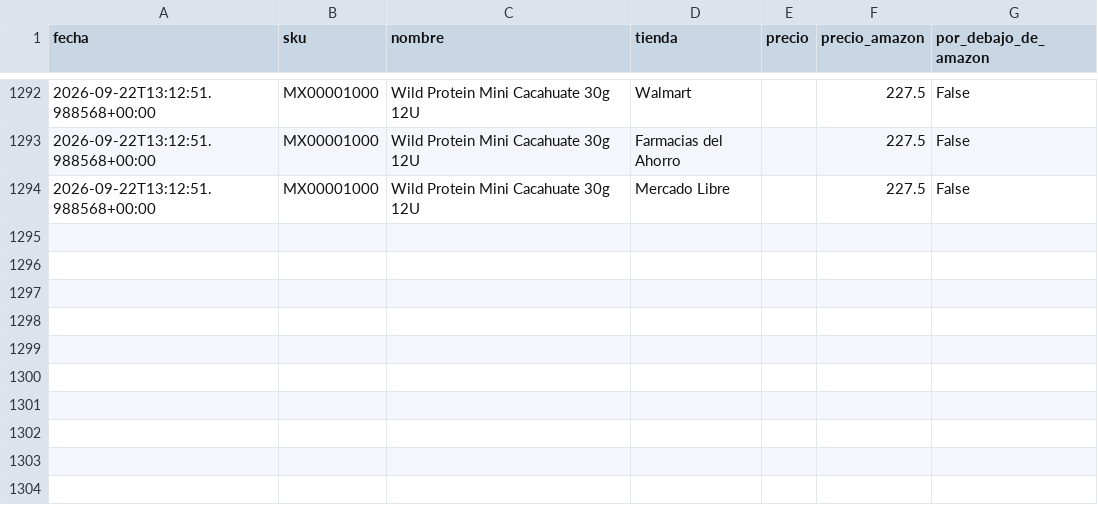
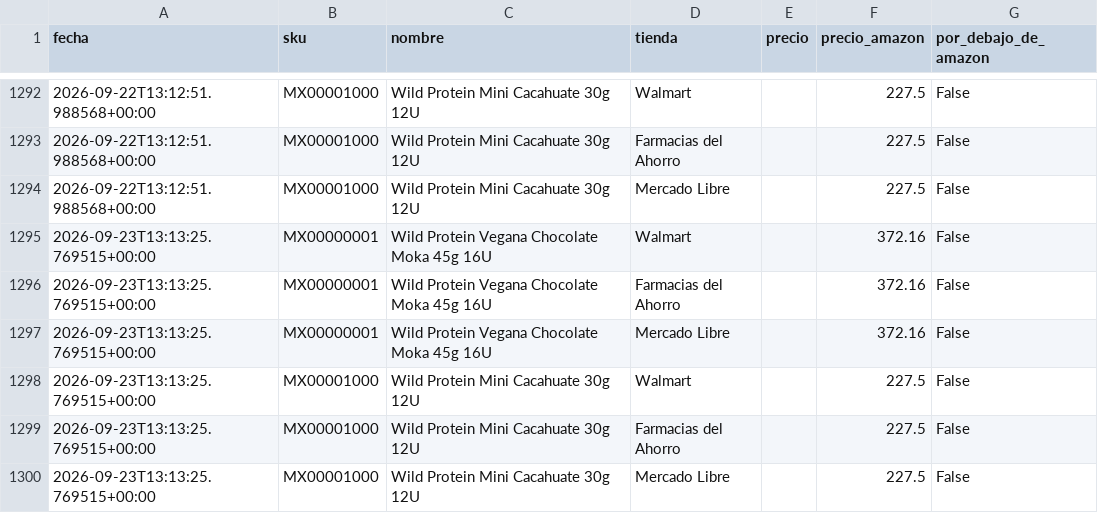
Before and after one commit to noemihernandez-source/price-monitor, a CSV file: data/history.csv, drawn as a sheet; only a part is shown, gaps mark what is left out; the diff names each change by its address in the sheet, - before the commit and + after, or states it on an @@ line.

```diff
--- a/data/history.csv
+++ b/data/history.csv
+row 1295: 2026-09-23T13:13:25.769515+00:00 | MX00000001 | Wild Protein Vegana Chocolate Moka 45g 16U | Walmart |  | 372.16 | False
+row 1296: 2026-09-23T13:13:25.769515+00:00 | MX00000001 | Wild Protein Vegana Chocolate Moka 45g 16U | Farmacias del Ahorro |  | 372.16 | False
+row 1297: 2026-09-23T13:13:25.769515+00:00 | MX00000001 | Wild Protein Vegana Chocolate Moka 45g 16U | Mercado Libre |  | 372.16 | False
+row 1298: 2026-09-23T13:13:25.769515+00:00 | MX00001000 | Wild Protein Mini Cacahuate 30g 12U | Walmart |  | 227.5 | False
+row 1299: 2026-09-23T13:13:25.769515+00:00 | MX00001000 | Wild Protein Mini Cacahuate 30g 12U | Farmacias del Ahorro |  | 227.5 | False
+row 1300: 2026-09-23T13:13:25.769515+00:00 | MX00001000 | Wild Protein Mini Cacahuate 30g 12U | Mercado Libre |  | 227.5 | False
```
Also changed, not shown: 2 other files.
